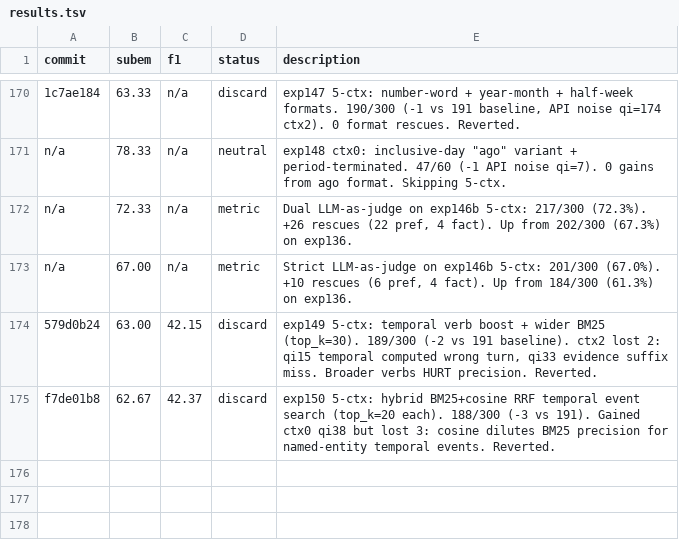
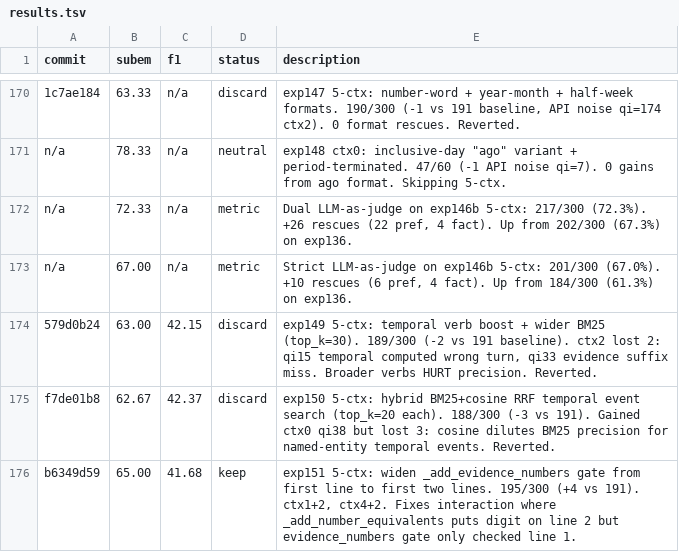
Before and after one commit to parcadei/hermes-agent, a TSV file: foundry/eval/results.tsv, drawn as a sheet; only a part is shown, gaps mark what is left out; the diff names each change by its address in the sheet, - before the commit and + after, or states it on an @@ line.

```diff
--- a/foundry/eval/results.tsv
+++ b/foundry/eval/results.tsv
+row 176: b6349d59 | 65.00 | 41.68 | keep | exp151 5-ctx: widen _add_evidence_numbers gate from first line to first two lines. 195/300 (+4 vs 191). ctx1+2, ctx4+2. Fixes interaction where _add_number_equivalents puts digit on line 2 but evidence_numbers gate only checked line 1.
```
Also changed, not shown: 1 other file.
